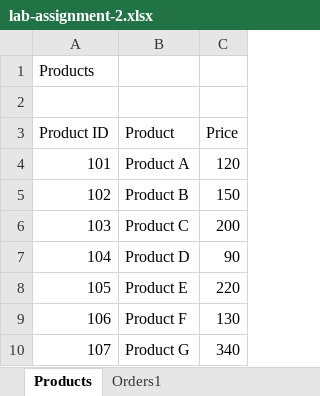
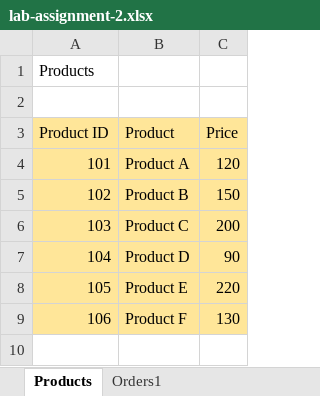
Before and after one commit to navneetp1/Anudip-LA, an Excel workbook: Excel Lec/Lookups/lab-assignment-2.xlsx, sheet Products, drawn as a sheet; values as stored, in another font and other column widths than the file's, no borders; the diff names each change by its address in the sheet, - before the commit and + after, or states it on an @@ line.

```diff
--- a/Excel Lec/Lookups/lab-assignment-2.xlsx (sheet Products)
+++ b/Excel Lec/Lookups/lab-assignment-2.xlsx (sheet Products)
-A3:C9 fill: none
+A3:C9 fill: #FFE699
-row 10: 107 | Product G | 340
```
Also changed, not shown: sheet Orders1, Excel Lec/HLookup/Lab assignment 3.xlsx, Excel Lec/If lab/lab-assigment-1.xlsm, 42 other files.
